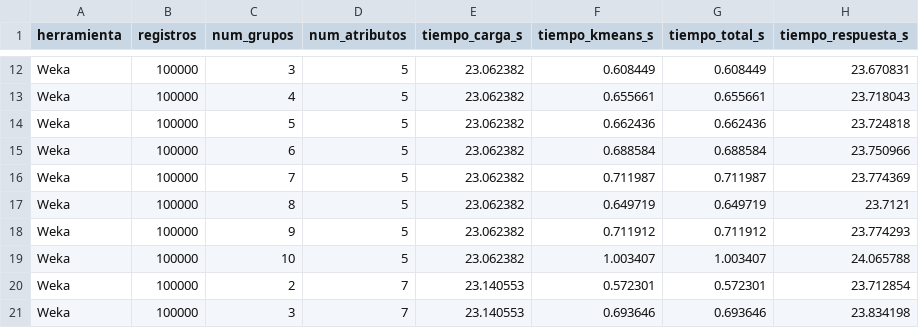
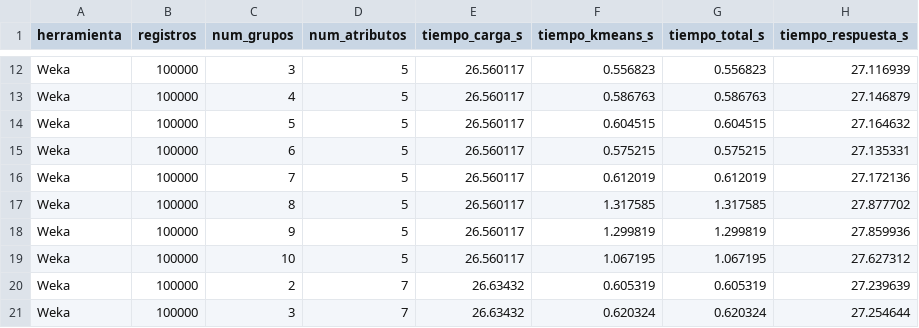
Before and after one commit to Danielalvarezt6/basededatos, a CSV file: dataset_ASSISTment/results/assistments/prueba2_weka.csv, drawn as a sheet; only a part is shown, gaps mark what is left out; the diff covers the shown part only; the diff names each change by its address in the sheet, - before the commit and + after, or states it on an @@ line.

```diff
--- a/dataset_ASSISTment/results/assistments/prueba2_weka.csv
+++ b/dataset_ASSISTment/results/assistments/prueba2_weka.csv
-E12:E19 (tiempo_carga_s): 23.062382
+E12:E19 (tiempo_carga_s): 26.560117
-F12 (tiempo_kmeans_s): 0.608449
+F12 (tiempo_kmeans_s): 0.556823
-G12 (tiempo_total_s): 0.608449
+G12 (tiempo_total_s): 0.556823
-H12 (tiempo_respuesta_s): 23.670831
+H12 (tiempo_respuesta_s): 27.116939
-F13 (tiempo_kmeans_s): 0.655661
+F13 (tiempo_kmeans_s): 0.586763
-G13 (tiempo_total_s): 0.655661
+G13 (tiempo_total_s): 0.586763
-H13 (tiempo_respuesta_s): 23.718043
+H13 (tiempo_respuesta_s): 27.146879
-F14 (tiempo_kmeans_s): 0.662436
+F14 (tiempo_kmeans_s): 0.604515
-G14 (tiempo_total_s): 0.662436
+G14 (tiempo_total_s): 0.604515
-H14 (tiempo_respuesta_s): 23.724818
+H14 (tiempo_respuesta_s): 27.164632
-F15 (tiempo_kmeans_s): 0.688584
+F15 (tiempo_kmeans_s): 0.575215
-G15 (tiempo_total_s): 0.688584
+G15 (tiempo_total_s): 0.575215
-H15 (tiempo_respuesta_s): 23.750966
+H15 (tiempo_respuesta_s): 27.135331
-F16 (tiempo_kmeans_s): 0.711987
+F16 (tiempo_kmeans_s): 0.612019
-G16 (tiempo_total_s): 0.711987
+G16 (tiempo_total_s): 0.612019
-H16 (tiempo_respuesta_s): 23.774369
+H16 (tiempo_respuesta_s): 27.172136
-F17 (tiempo_kmeans_s): 0.649719
+F17 (tiempo_kmeans_s): 1.317585
-G17 (tiempo_total_s): 0.649719
+G17 (tiempo_total_s): 1.317585
-H17 (tiempo_respuesta_s): 23.7121
+H17 (tiempo_respuesta_s): 27.877702
-F18 (tiempo_kmeans_s): 0.711912
+F18 (tiempo_kmeans_s): 1.299819
-G18 (tiempo_total_s): 0.711912
+G18 (tiempo_total_s): 1.299819
-H18 (tiempo_respuesta_s): 23.774293
+H18 (tiempo_respuesta_s): 27.859936
-F19 (tiempo_kmeans_s): 1.003407
+F19 (tiempo_kmeans_s): 1.067195
-G19 (tiempo_total_s): 1.003407
+G19 (tiempo_total_s): 1.067195
-H19 (tiempo_respuesta_s): 24.065788
+H19 (tiempo_respuesta_s): 27.627312
-E20:E21 (tiempo_carga_s): 23.140553
+E20:E21 (tiempo_carga_s): 26.63432
-F20 (tiempo_kmeans_s): 0.572301
+F20 (tiempo_kmeans_s): 0.605319
-G20 (tiempo_total_s): 0.572301
+G20 (tiempo_total_s): 0.605319
-H20 (tiempo_respuesta_s): 23.712854
+H20 (tiempo_respuesta_s): 27.239639
-F21 (tiempo_kmeans_s): 0.693646
+F21 (tiempo_kmeans_s): 0.620324
-G21 (tiempo_total_s): 0.693646
+G21 (tiempo_total_s): 0.620324
-H21 (tiempo_respuesta_s): 23.834198
+H21 (tiempo_respuesta_s): 27.254644
```
Also changed, not shown: 140 edited cells elsewhere in this file, dataset_ASSISTment/results/assistments/prueba1_extension.csv, dataset_ASSISTment/results/assistments/prueba1_sklearn.csv, 6 other files.
